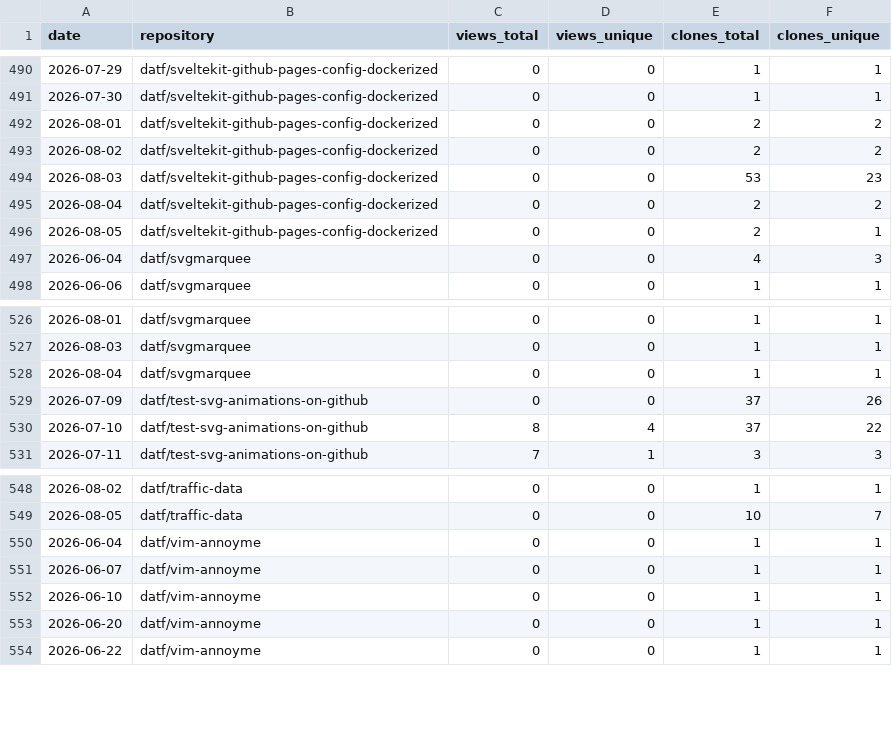
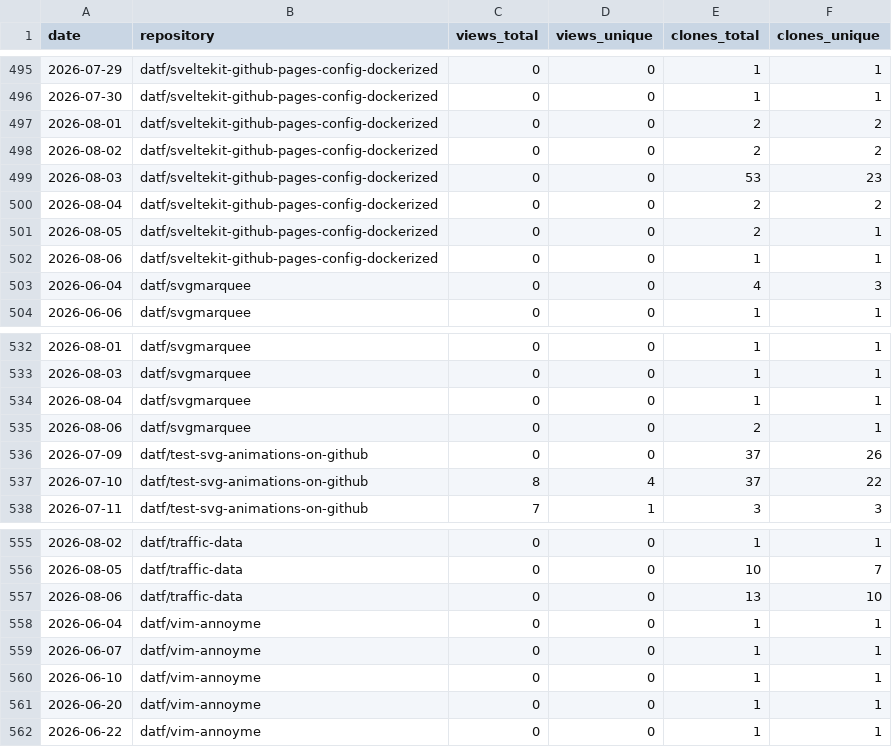
Before and after one commit to datf/datf, a CSV file: data/github_traffic.csv, drawn as a sheet; only a part is shown, gaps mark what is left out; the diff covers the shown part only.

```diff
--- a/data/github_traffic.csv
+++ b/data/github_traffic.csv
@@ -496,2 +501,3 @@ date,repository,views_total,views_unique,clones_total,clones_unique
 2026-08-05,datf/sveltekit-github-pages-config-dockerized,0,0,2,1
+2026-08-06,datf/sveltekit-github-pages-config-dockerized,0,0,1,1
 2026-06-04,datf/svgmarquee,0,0,4,3
@@ -528,2 +534,3 @@ date,repository,views_total,views_unique,clones_total,clones_unique
 2026-08-04,datf/svgmarquee,0,0,1,1
+2026-08-06,datf/svgmarquee,0,0,2,1
 2026-07-09,datf/test-svg-animations-on-github,0,0,37,26
@@ -549,2 +556,3 @@ date,repository,views_total,views_unique,clones_total,clones_unique
 2026-08-05,datf/traffic-data,0,0,10,7
+2026-08-06,datf/traffic-data,0,0,13,10
 2026-06-04,datf/vim-annoyme,0,0,1,1
```
Also changed, not shown: 5 added rows elsewhere in this file, data/github_paths.csv.
